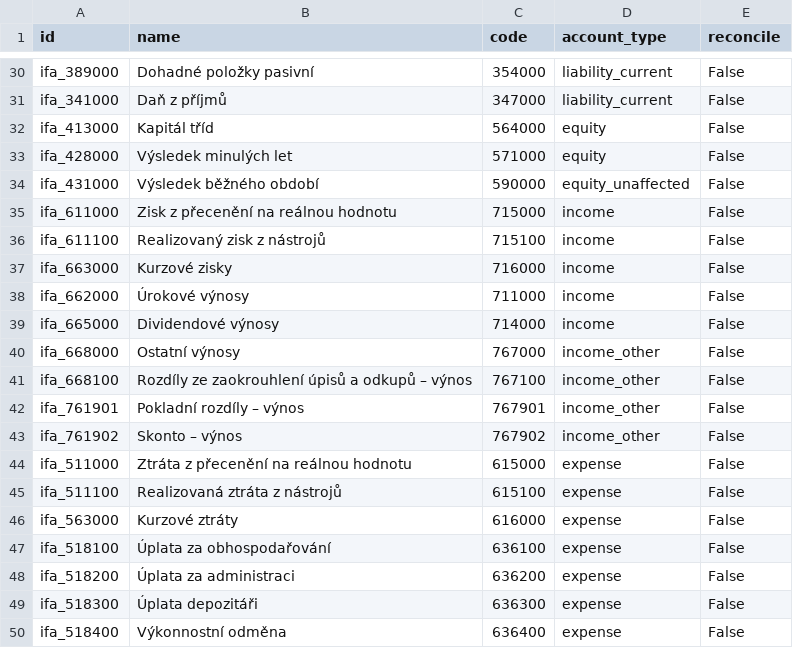
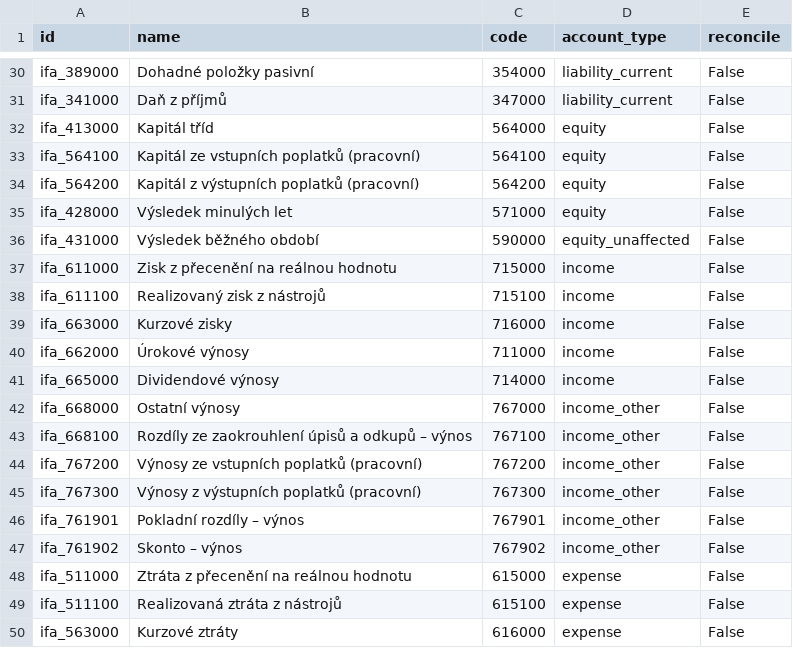
Before and after one commit to martinzima-gh/Odoo, a CSV file: addons/custom/investra_chart_fund/data/template/account.account-investra_fund.csv, drawn as a sheet; only a part is shown, gaps mark what is left out; the shorter side is filled out with more unchanged rows.

```diff
--- a/addons/custom/investra_chart_fund/data/template/account.account-investra_fund.csv
+++ b/addons/custom/investra_chart_fund/data/template/account.account-investra_fund.csv
@@ -32,2 +32,4 @@
 "ifa_413000","Kapitál tříd","564000","equity","False"
+"ifa_564100","Kapitál ze vstupních poplatků (pracovní)","564100","equity","False"
+"ifa_564200","Kapitál z výstupních poplatků (pracovní)","564200","equity","False"
 "ifa_428000","Výsledek minulých let","571000","equity","False"
@@ -41,2 +43,4 @@
 "ifa_668100","Rozdíly ze zaokrouhlení úpisů a odkupů – výnos","767100","income_other","False"
+"ifa_767200","Výnosy ze vstupních poplatků (pracovní)","767200","income_other","False"
+"ifa_767300","Výnosy z výstupních poplatků (pracovní)","767300","income_other","False"
 "ifa_761901","Pokladní rozdíly – výnos","767901","income_other","False"
```
Also changed, not shown: 18 other files.
